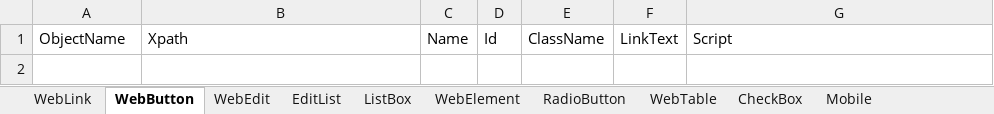
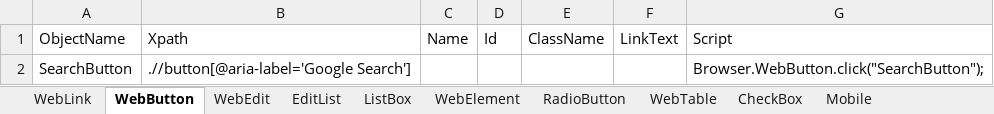
Before and after one commit to ArunGanesh88/test1, an Excel workbook: ObjectRepository/ObjectRepository.xlsx, sheet WebButton, drawn as a sheet; values as stored, in another font and other column widths than the file's, no borders; conditional formats not drawn; the diff names each change by its address in the sheet, - before the commit and + after, or states it on an @@ line.

```diff
--- a/ObjectRepository/ObjectRepository.xlsx (sheet WebButton)
+++ b/ObjectRepository/ObjectRepository.xlsx (sheet WebButton)
+row 2: SearchButton | .//button[@aria-label='Google Search'] |  |  |  |  | Browser.WebButton.click("SearchButton");
```
Also changed, not shown: 1 other file.
